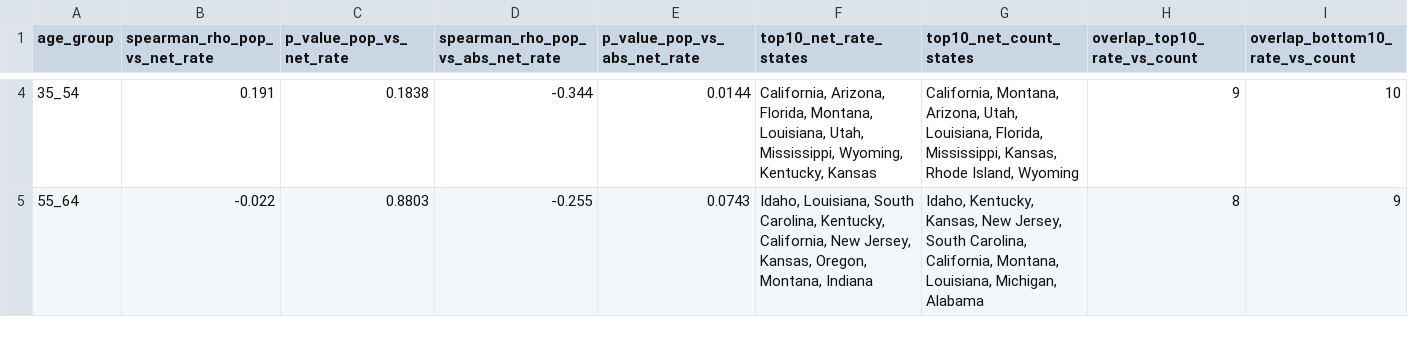
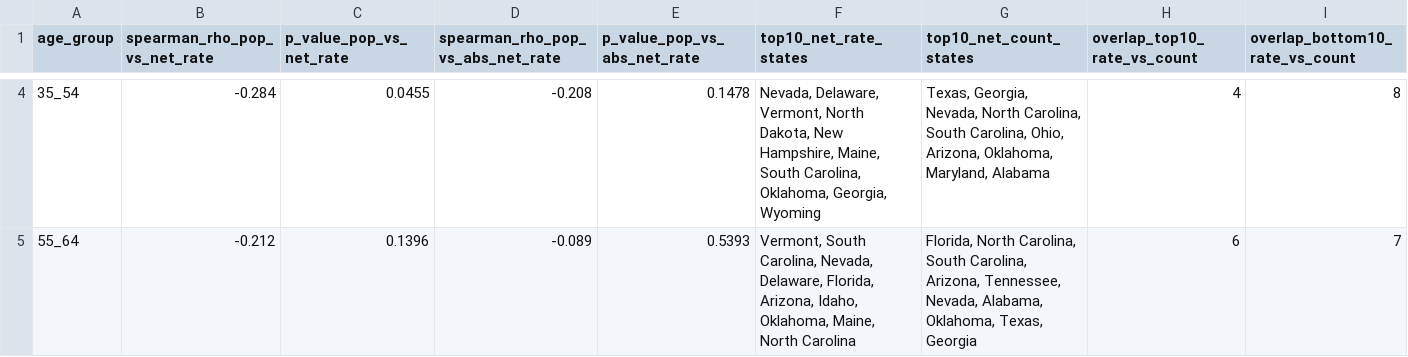
Before and after one commit to utahiroy/capstone, a CSV file: outputs/tables/size_diag_summary_by_age.csv, drawn as a sheet; only a part is shown, gaps mark what is left out; the diff covers the shown part only; the diff names each change by its address in the sheet, - before the commit and + after, or states it on an @@ line.

```diff
--- a/outputs/tables/size_diag_summary_by_age.csv
+++ b/outputs/tables/size_diag_summary_by_age.csv
-B4 (spearman_rho_pop_vs_net_rate): 0.191
+B4 (spearman_rho_pop_vs_net_rate): -0.284
-C4 (p_value_pop_vs_net_rate): 0.1838
+C4 (p_value_pop_vs_net_rate): 0.0455
-D4 (spearman_rho_pop_vs_abs_net_rate): -0.344
+D4 (spearman_rho_pop_vs_abs_net_rate): -0.208
-E4 (p_value_pop_vs_abs_net_rate): 0.0144
+E4 (p_value_pop_vs_abs_net_rate): 0.1478
-F4 (top10_net_rate_states): California, Arizona, Florida, Montana, Louisiana, Utah, Mississippi, Wyoming, Kentucky, Kansas
+F4 (top10_net_rate_states): Nevada, Delaware, Vermont, North Dakota, New Hampshire, Maine, South Carolina, Oklahoma, Georgia, Wyoming
-G4 (top10_net_count_states): California, Montana, Arizona, Utah, Louisiana, Florida, Mississippi, Kansas, Rhode Island, Wyoming
+G4 (top10_net_count_states): Texas, Georgia, Nevada, North Carolina, South Carolina, Ohio, Arizona, Oklahoma, Maryland, Alabama
-H4 (overlap_top10_rate_vs_count): 9
+H4 (overlap_top10_rate_vs_count): 4
-I4 (overlap_bottom10_rate_vs_count): 10
+I4 (overlap_bottom10_rate_vs_count): 8
-B5 (spearman_rho_pop_vs_net_rate): -0.022
+B5 (spearman_rho_pop_vs_net_rate): -0.212
-C5 (p_value_pop_vs_net_rate): 0.8803
+C5 (p_value_pop_vs_net_rate): 0.1396
-D5 (spearman_rho_pop_vs_abs_net_rate): -0.255
+D5 (spearman_rho_pop_vs_abs_net_rate): -0.089
-E5 (p_value_pop_vs_abs_net_rate): 0.0743
+E5 (p_value_pop_vs_abs_net_rate): 0.5393
-F5 (top10_net_rate_states): Idaho, Louisiana, South Carolina, Kentucky, California, New Jersey, Kansas, Oregon, Montana, Indiana
+F5 (top10_net_rate_states): Vermont, South Carolina, Nevada, Delaware, Florida, Arizona, Idaho, Oklahoma, Maine, North Carolina
-G5 (top10_net_count_states): Idaho, Kentucky, Kansas, New Jersey, South Carolina, California, Montana, Louisiana, Michigan, Alabama
+G5 (top10_net_count_states): Florida, North Carolina, South Carolina, Arizona, Tennessee, Nevada, Alabama, Oklahoma, Texas, Georgia
-H5 (overlap_top10_rate_vs_count): 8
+H5 (overlap_top10_rate_vs_count): 6
-I5 (overlap_bottom10_rate_vs_count): 9
+I5 (overlap_bottom10_rate_vs_count): 7
```
Also changed, not shown: 43 edited cells elsewhere in this file, outputs/tables/robustness_coeff_compare.csv, outputs/tables/robustness_model_compare.csv, 15 other files.
